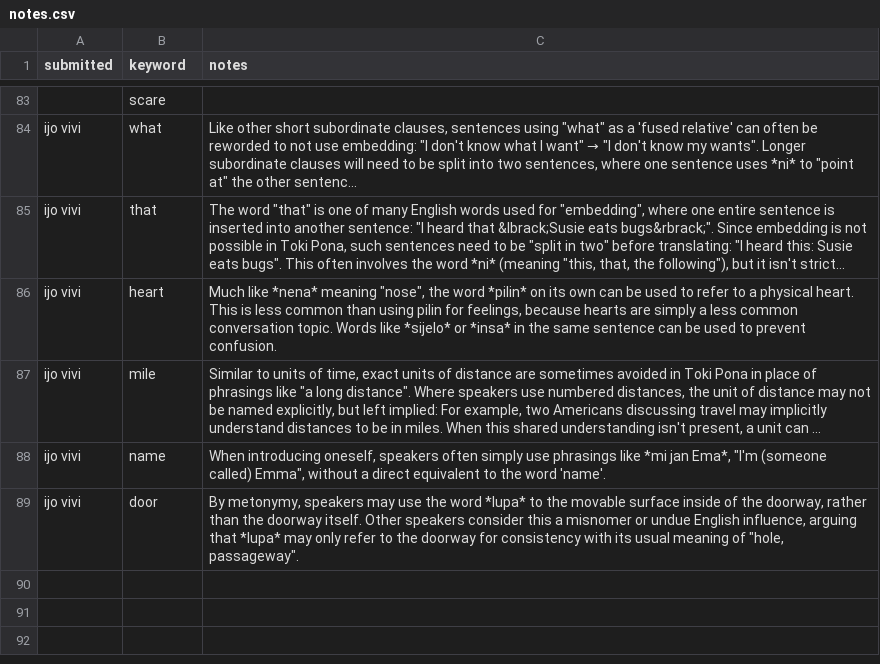
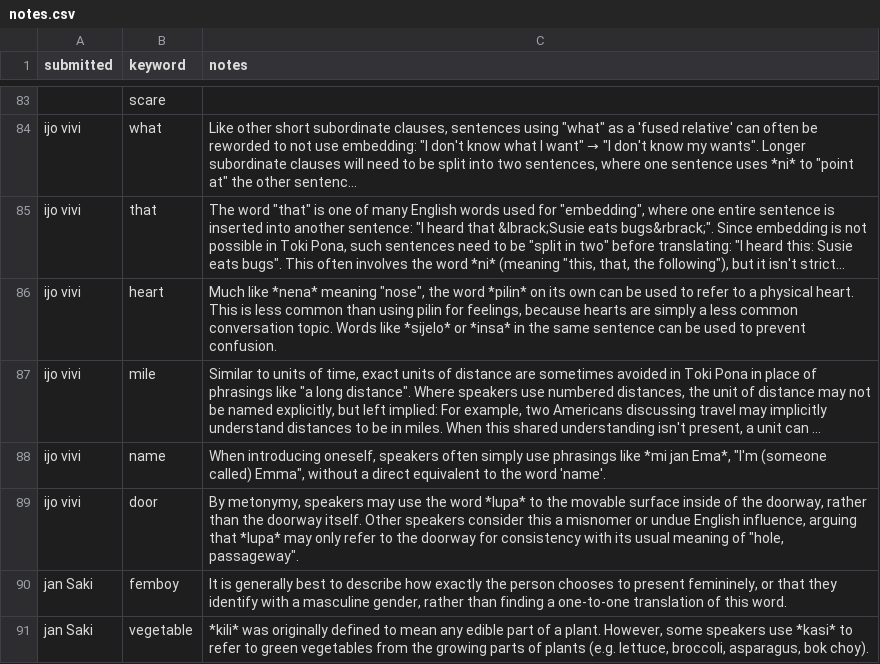
Before and after one commit to pona-la/kemeka.pona.la, a CSV file: data/notes.csv, drawn as a sheet; only a part is shown, gaps mark what is left out; long unchanged cells end in …; the diff names each change by its address in the sheet, - before the commit and + after, or states it on an @@ line.

```diff
--- a/data/notes.csv
+++ b/data/notes.csv
+row 90: jan Saki | femboy | It is generally best to describe how exactly the person chooses to present femininely, or that they identify with a masculine gender, rather than finding a one-to-one translation of this word.
+row 91: jan Saki | vegetable | *kili* was originally defined to mean any edible part of a plant. However, some speakers use *kasi* to refer to green vegetables from the growing parts of plants (e.g. lettuce, broccoli, asparagus, bok choy).
```
Also changed, not shown: data/definitions.csv.
